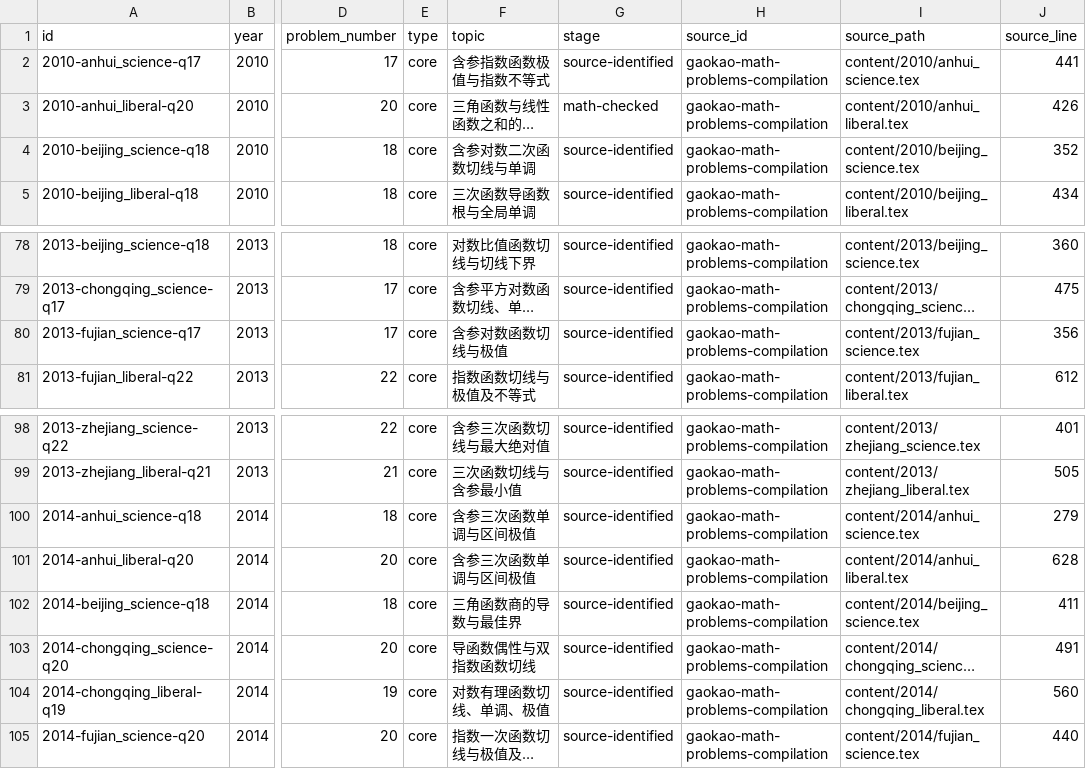
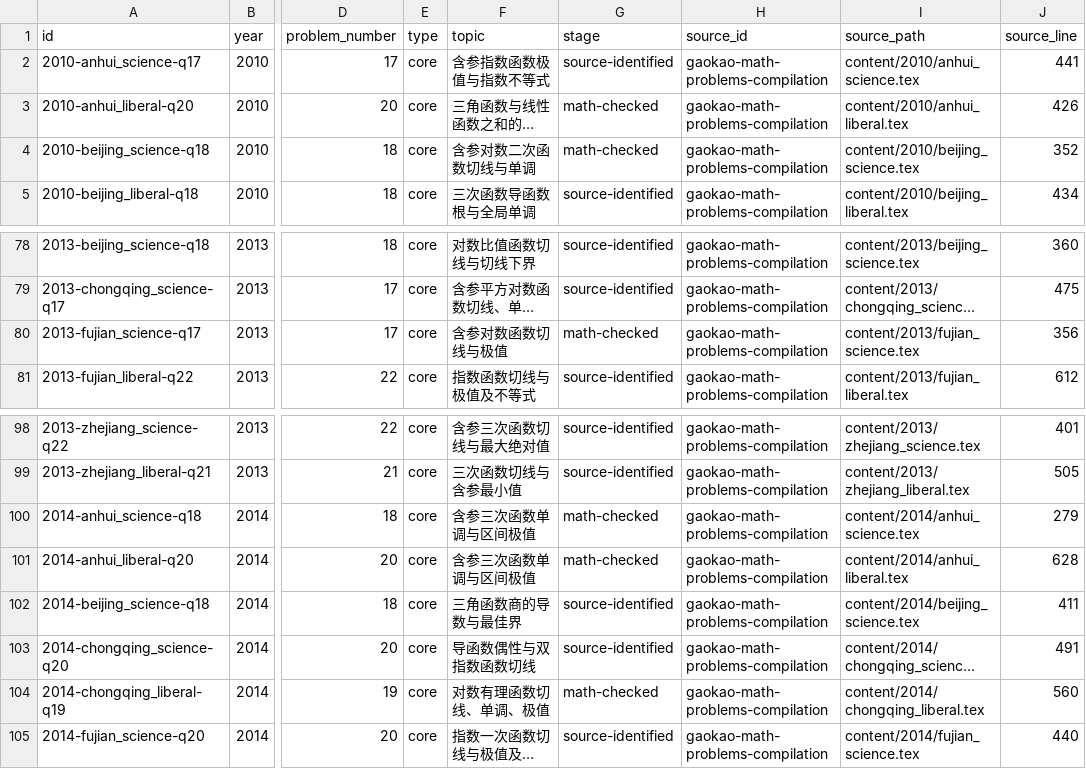
Before and after one commit to jackxiang0329-source/ruoshui-gaokao-math-archive, a CSV file: index/derivative-problems-2010-2014.csv, drawn as a sheet; only a part is shown, gaps mark what is left out; long unchanged cells end in …; the diff names each change by its address in the sheet, - before the commit and + after, or states it on an @@ line.

Commit message:
qa: promote five verified derivative records, link proofs, and log incomplete upstream answer

```diff
--- a/index/derivative-problems-2010-2014.csv
+++ b/index/derivative-problems-2010-2014.csv
-G4 (stage): source-identified
+G4 (stage): math-checked
-G80 (stage): source-identified
+G80 (stage): math-checked
-G100:G101 (stage): source-identified
+G100:G101 (stage): math-checked
-G104 (stage): source-identified
+G104 (stage): math-checked
```
Also changed, not shown: index/derivative-problems-2010-2026.csv, 7 other files.
